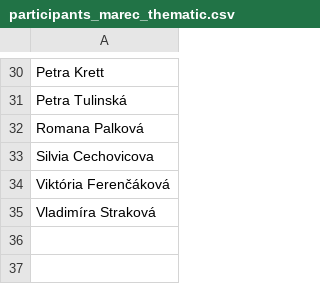
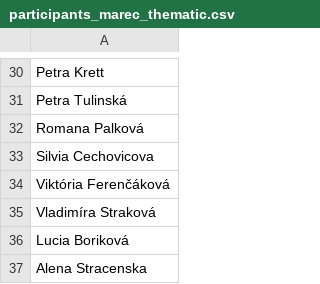
Before and after one commit to alexandragor24/slsp-run-rise, a CSV file: participants_marec_thematic.csv, drawn as a sheet; only a part is shown, gaps mark what is left out.

Commit message:
Update participants_marec_thematic.csv

```diff
--- a/participants_marec_thematic.csv
+++ b/participants_marec_thematic.csv
@@ -35 +35,3 @@ Viktória Ferenčáková
 Vladimíra Straková
+Lucia Boriková
+Alena Stracenska
```
